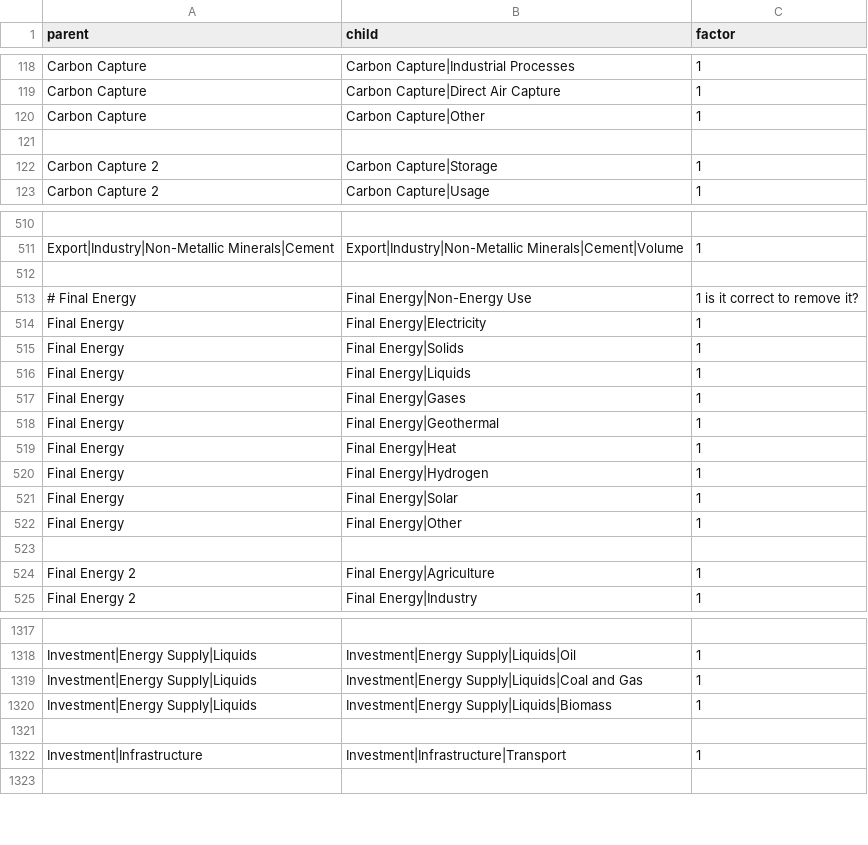
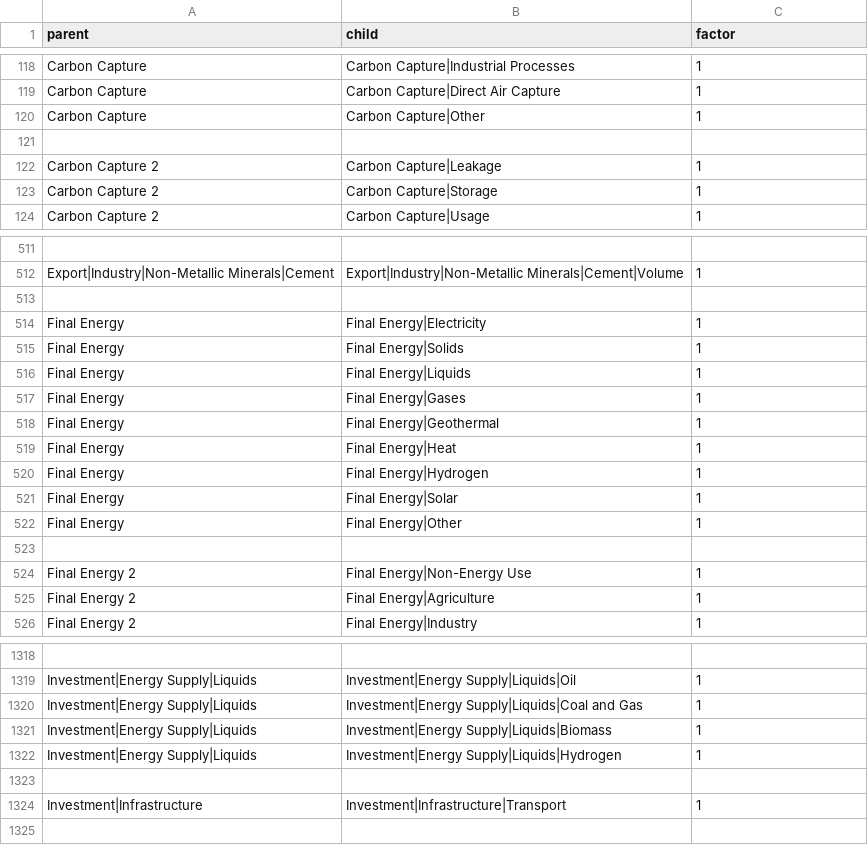
Before and after one commit to tonnrueter/piamInterfaces, a CSV file: inst/summations/summation_groups_NAVIGATE.csv, drawn as a sheet; only a part is shown, gaps mark what is left out; removed rows and columns are numbered as before the commit, all else as after; the diff names each change by its address in the sheet, - before the commit and + after, or states it on an @@ line.

```diff
--- a/inst/summations/summation_groups_NAVIGATE.csv
+++ b/inst/summations/summation_groups_NAVIGATE.csv
+row 122: Carbon Capture 2 | Carbon Capture|Leakage | 1
-row 513: # Final Energy | Final Energy|Non-Energy Use | 1 is it correct to remove it?
+row 524: Final Energy 2 | Final Energy|Non-Energy Use | 1
+row 1322: Investment|Energy Supply|Liquids | Investment|Energy Supply|Liquids|Hydrogen | 1
```
Also changed, not shown: inst/mappings/mapping_NAVIGATE.csv.
